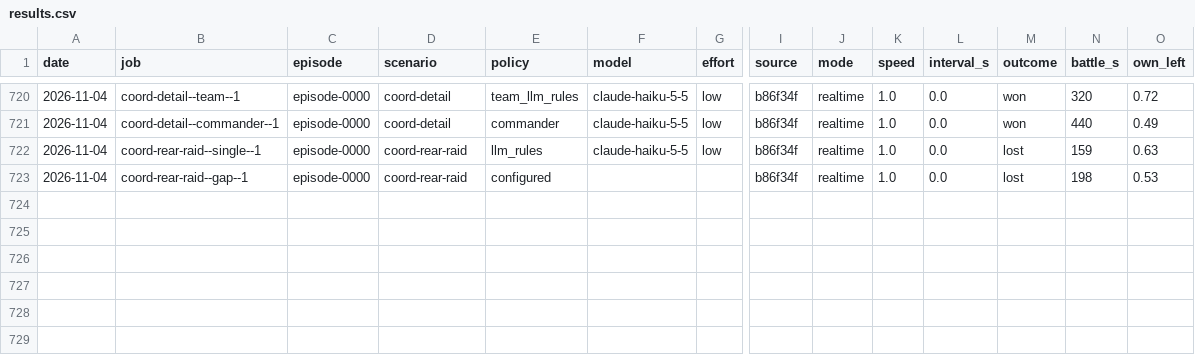
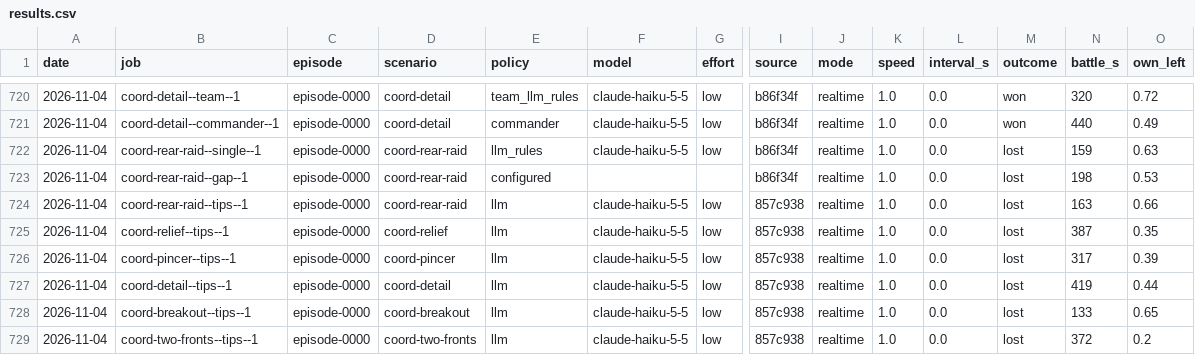
Before and after one commit to nivaldoh/slay_the_spire_ai, a CSV file: docs/twwarhammer3/results.csv, drawn as a sheet; only a part is shown, gaps mark what is left out; rows hold the shown columns only; the diff names each change by its address in the sheet, - before the commit and + after, or states it on an @@ line.

```diff
--- a/docs/twwarhammer3/results.csv
+++ b/docs/twwarhammer3/results.csv
+row 724: 2026-11-04 | coord-rear-raid--tips--1 | episode-0000 | coord-rear-raid | llm | claude-haiku-5-5 | low | 857c938 | realtime | 1.0 | 0.0 | lost | 163 | 0.66
+row 725: 2026-11-04 | coord-relief--tips--1 | episode-0000 | coord-relief | llm | claude-haiku-5-5 | low | 857c938 | realtime | 1.0 | 0.0 | lost | 387 | 0.35
+row 726: 2026-11-04 | coord-pincer--tips--1 | episode-0000 | coord-pincer | llm | claude-haiku-5-5 | low | 857c938 | realtime | 1.0 | 0.0 | lost | 317 | 0.39
+row 727: 2026-11-04 | coord-detail--tips--1 | episode-0000 | coord-detail | llm | claude-haiku-5-5 | low | 857c938 | realtime | 1.0 | 0.0 | lost | 419 | 0.44
+row 728: 2026-11-04 | coord-breakout--tips--1 | episode-0000 | coord-breakout | llm | claude-haiku-5-5 | low | 857c938 | realtime | 1.0 | 0.0 | lost | 133 | 0.65
+row 729: 2026-11-04 | coord-two-fronts--tips--1 | episode-0000 | coord-two-fronts | llm | claude-haiku-5-5 | low | 857c938 | realtime | 1.0 | 0.0 | lost | 372 | 0.2
```
Also changed, not shown: 5 other files.
